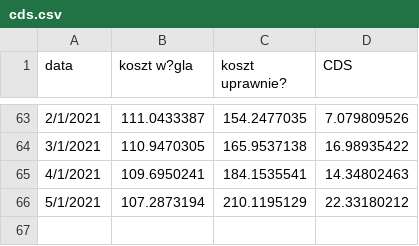
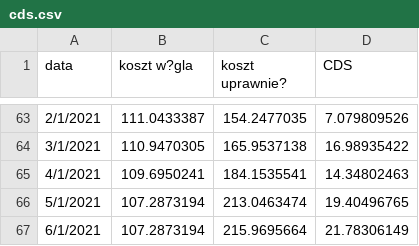
Before and after one commit to ForumEnergiiPL/miesiecznik, a CSV file: cds.csv, drawn as a sheet; only a part is shown, gaps mark what is left out.

Commit message:
Update cds.csv

```diff
--- a/cds.csv
+++ b/cds.csv
@@ -65,2 +65,3 @@ data,koszt w?gla,koszt uprawnie?,CDS
 4/1/2021,109.6950241,184.1535541,14.34802463
-5/1/2021,107.2873194,210.1195129,22.33180212
+5/1/2021,107.2873194,213.0463474,19.40496765
+6/1/2021,107.2873194,215.9695664,21.78306149
```
